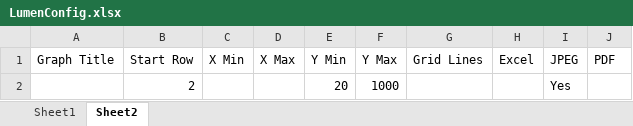
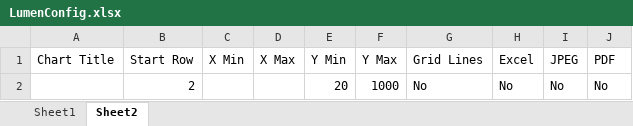
Before and after one commit to light-and-motion/data_processing, an Excel workbook: LumenConfig.xlsx, sheet Sheet2, drawn as a sheet; values as stored, in another font and other column widths than the file's, no borders; removed rows and columns are numbered as before the commit, all else as after; the diff names each change by its address in the sheet, - before the commit and + after, or states it on an @@ line.

Commit message:
Updated LumenConfig file

```diff
--- a/LumenConfig.xlsx (sheet Sheet2)
+++ b/LumenConfig.xlsx (sheet Sheet2)
-A1: Graph Title
+A1: Chart Title
-row 2:  | 2 |  |  | 20 | 1000 |  |  | Yes
+row 2:  | 2 |  |  | 20 | 1000 | No | No | No | No
```
Also changed, not shown: sheet Sheet1.
